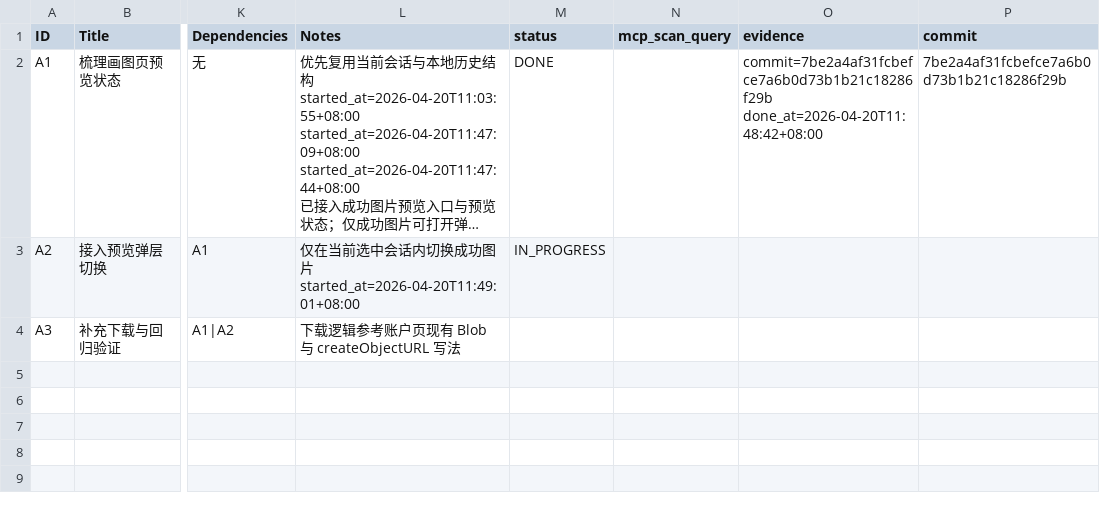
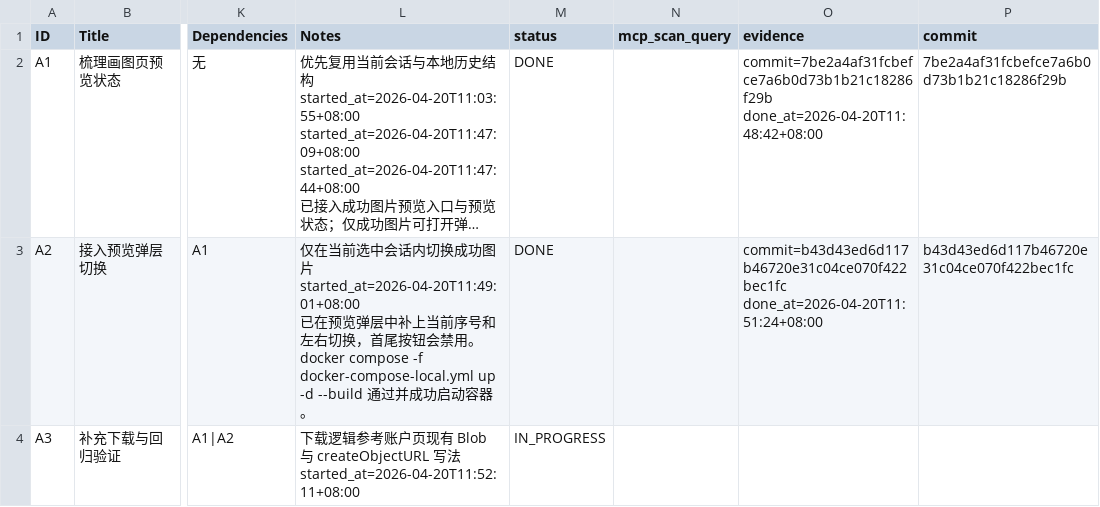
Before and after one commit to dofastted/chatgpt2api, a CSV file: issues/2026-04-20_10-45-58-image-preview-download.csv, drawn as a sheet; only a part is shown, gaps mark what is left out; long unchanged cells end in …; ↵ is a line break in a cell; the diff names each change by its address in the sheet, - before the commit and + after, or states it on an @@ line.

Commit message:
feat: add image preview download

```diff
--- a/issues/2026-04-20_10-45-58-image-preview-download.csv
+++ b/issues/2026-04-20_10-45-58-image-preview-download.csv
-L3 (Notes): …started_at=2026-04-20T11:49:01+08:00
+L3 (Notes): …started_at=2026-04-20T11:49:01+08:00 ↵ 已在预览弹层中补上当前序号和左右切换，首尾按钮会禁用。docker compose -f docker-compose-local.yml up -d --build 通过并成功启动容器。
-M3 (status): IN_PROGRESS
+M3 (status): DONE
-O3 (evidence): (empty)
+O3 (evidence): commit=b43d43ed6d117b46720e31c04ce070f422bec1fc done_at=2026-04-20T11:51:24+08:00
-P3 (commit): (empty)
+P3 (commit): b43d43ed6d117b46720e31c04ce070f422bec1fc
-L4 (Notes): …createObjectURL 写法
+L4 (Notes): …createObjectURL 写法 ↵ started_at=2026-04-20T11:52:11+08:00
-M4 (status): (empty)
+M4 (status): IN_PROGRESS
```
Also changed, not shown: 1 other file.
